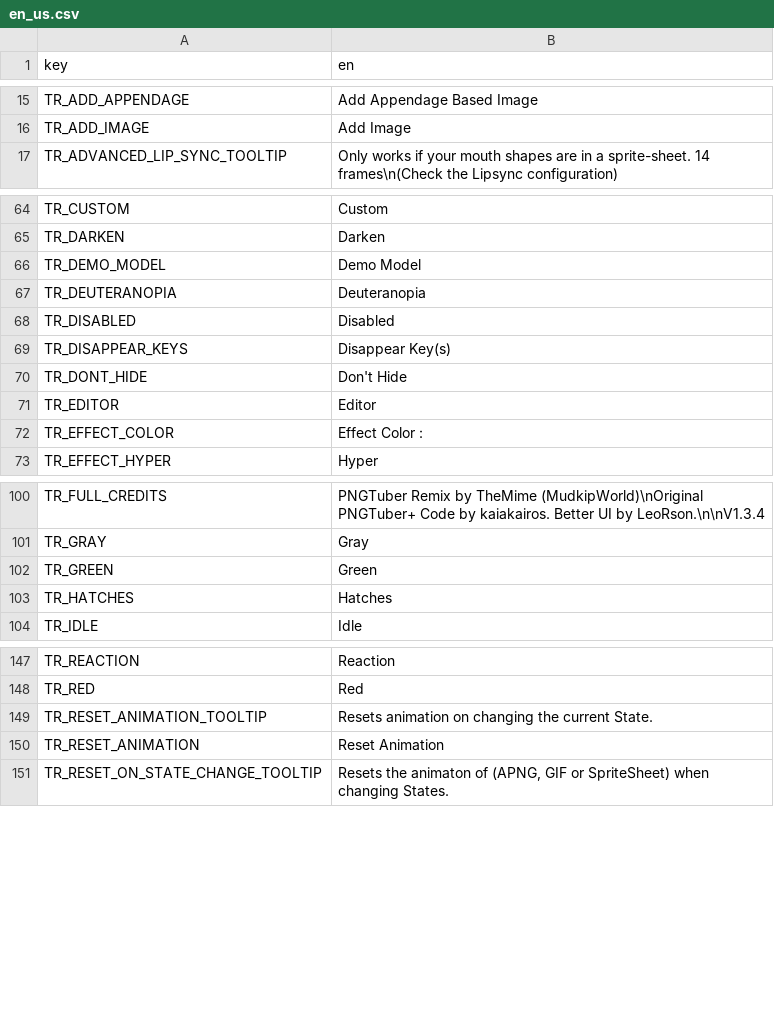
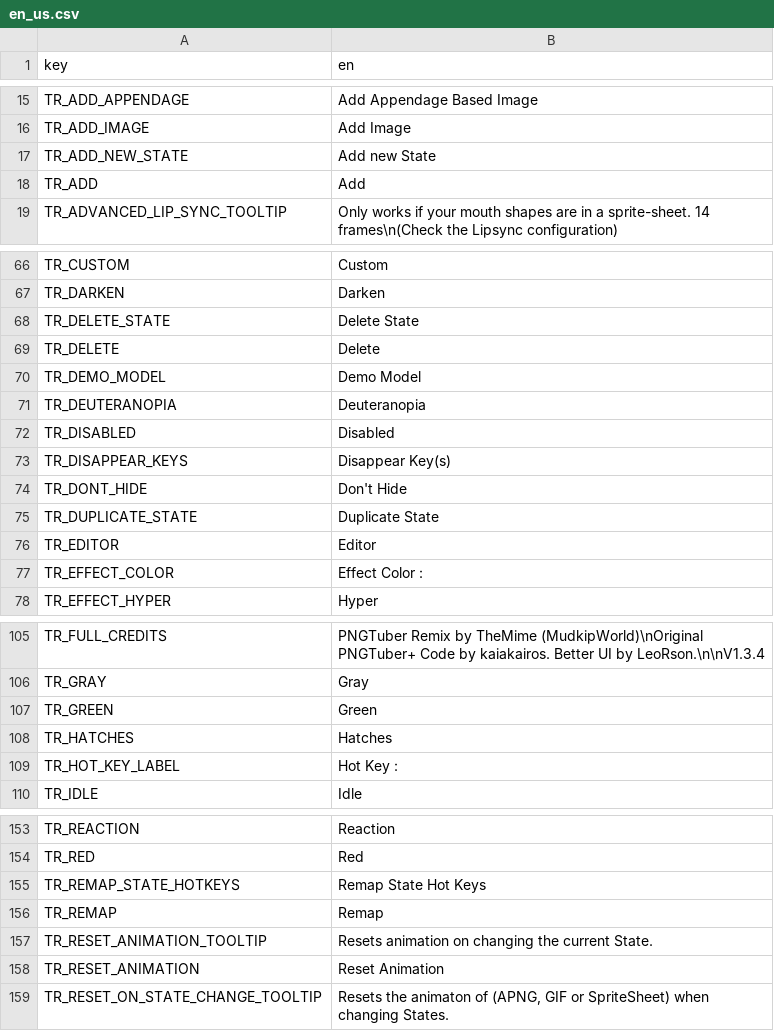
Before and after one commit to grillo-delmal/PNGTuber-Remix, a CSV file: Localization/en_us.csv, drawn as a sheet; only a part is shown, gaps mark what is left out; the diff covers the shown part only.

Commit message:
refactor: state remap localization

```diff
--- a/Localization/en_us.csv
+++ b/Localization/en_us.csv
@@ -16,2 +16,4 @@ TR_ADD_APPENDAGE,Add Appendage Based Image
 TR_ADD_IMAGE,Add Image
+TR_ADD_NEW_STATE,Add new State
+TR_ADD,Add
 TR_ADVANCED_LIP_SYNC_TOOLTIP,Only works if your mouth shapes are in a sprite-sheet. 14 frames\n(Check the Lipsync configuration)
@@ -65,2 +67,4 @@ TR_CUSTOM,Custom
 TR_DARKEN,Darken
+TR_DELETE_STATE,Delete State
+TR_DELETE,Delete
 TR_DEMO_MODEL,Demo Model
@@ -70,2 +74,3 @@ TR_DISAPPEAR_KEYS,Disappear Key(s)
 TR_DONT_HIDE,Don't Hide
+TR_DUPLICATE_STATE,Duplicate State
 TR_EDITOR,Editor
@@ -103,2 +108,3 @@ TR_GREEN,Green
 TR_HATCHES,Hatches
+TR_HOT_KEY_LABEL,Hot Key :
 TR_IDLE,Idle
@@ -148,2 +154,4 @@ TR_REACTION,Reaction
 TR_RED,Red
+TR_REMAP_STATE_HOTKEYS,Remap State Hot Keys
+TR_REMAP,Remap
 TR_RESET_ANIMATION_TOOLTIP,Resets animation on changing the current State.
```
Also changed, not shown: 1 added row elsewhere in this file, 3 other files.
